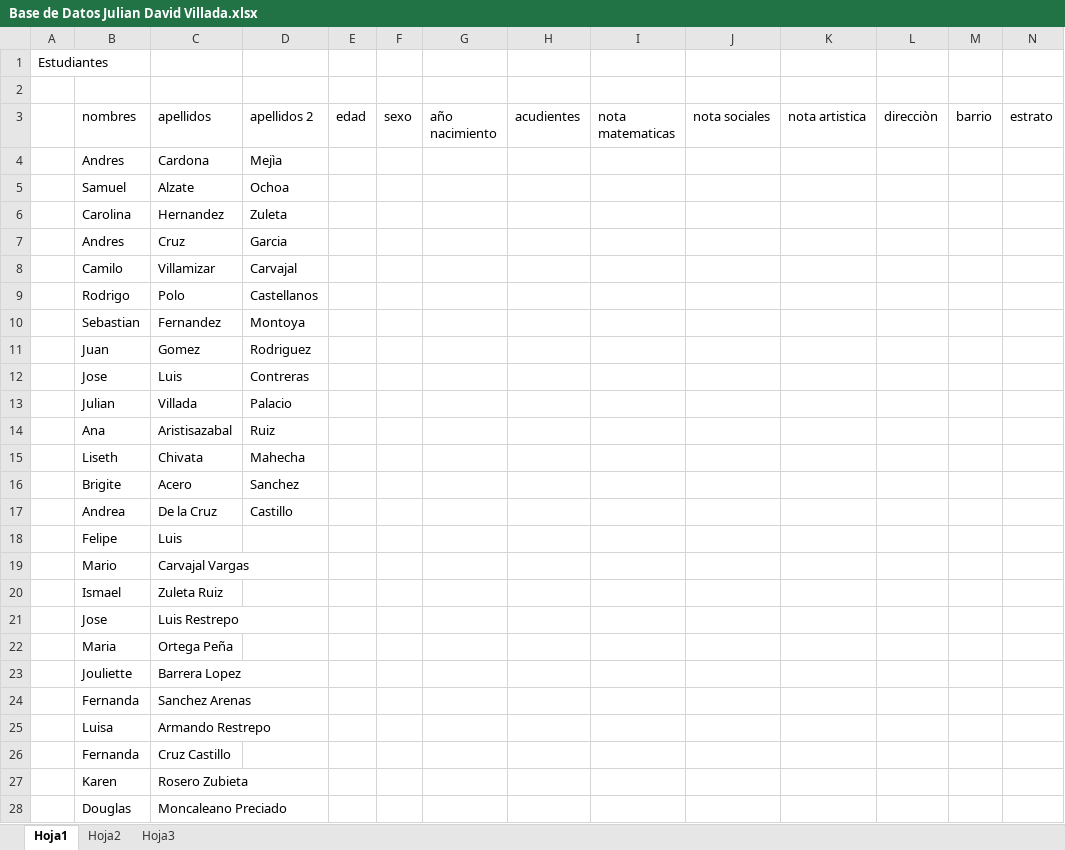
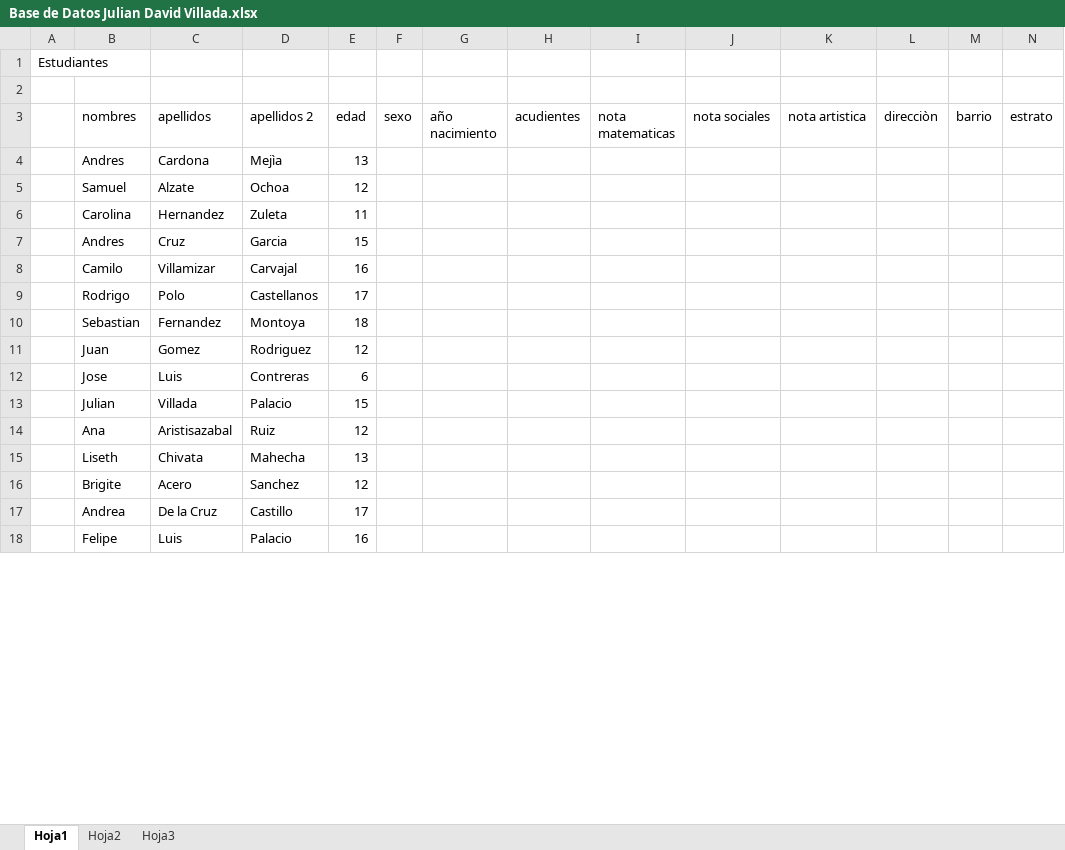
Before and after one commit to Juliandavid765/base-de-datos, an Excel workbook: Base de Datos Julian David Villada.xlsx, sheet Hoja1, drawn as a sheet; only a part is shown; values as stored, in another font and other column widths than the file's, no borders; removed rows and columns are numbered as before the commit, all else as after; the diff covers the shown part only; the diff names each change by its address in the sheet, - before the commit and + after, or states it on an @@ line.

Commit message:
se agrega contendio a la base de datos

```diff
--- a/Base de Datos Julian David Villada.xlsx (sheet Hoja1)
+++ b/Base de Datos Julian David Villada.xlsx (sheet Hoja1)
-E4 (edad): (empty)
+E4 (edad): 13
-E5 (edad): (empty)
+E5 (edad): 12
-E6 (edad): (empty)
+E6 (edad): 11
-E7 (edad): (empty)
+E7 (edad): 15
-E8 (edad): (empty)
+E8 (edad): 16
-E9 (edad): (empty)
+E9 (edad): 17
-E10 (edad): (empty)
+E10 (edad): 18
-E11 (edad): (empty)
+E11 (edad): 12
-E12 (edad): (empty)
+E12 (edad): 6
-E13 (edad): (empty)
+E13 (edad): 15
-E14 (edad): (empty)
+E14 (edad): 12
-E15 (edad): (empty)
+E15 (edad): 13
-E16 (edad): (empty)
+E16 (edad): 12
-E17 (edad): (empty)
+E17 (edad): 17
-D18 (apellidos 2): (empty)
+D18 (apellidos 2): Palacio
-E18 (edad): (empty)
+E18 (edad): 16
-row 19:  | Mario | Carvajal Vargas
-row 20:  | Ismael | Zuleta Ruiz
-row 21:  | Jose | Luis Restrepo
-row 22:  | Maria | Ortega Peña
-row 23:  | Jouliette | Barrera Lopez
-row 24:  | Fernanda | Sanchez Arenas
-row 25:  | Luisa | Armando Restrepo
-row 26:  | Fernanda | Cruz Castillo
-row 27:  | Karen | Rosero Zubieta
-row 28:  | Douglas | Moncaleano Preciado
```
Also changed, not shown: 79 added rows and 2 removed rows elsewhere in this sheet.
